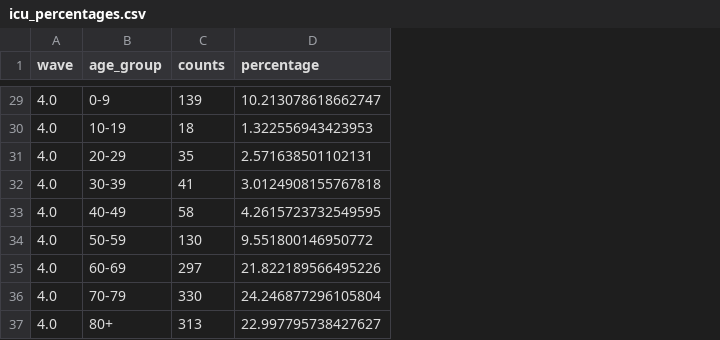
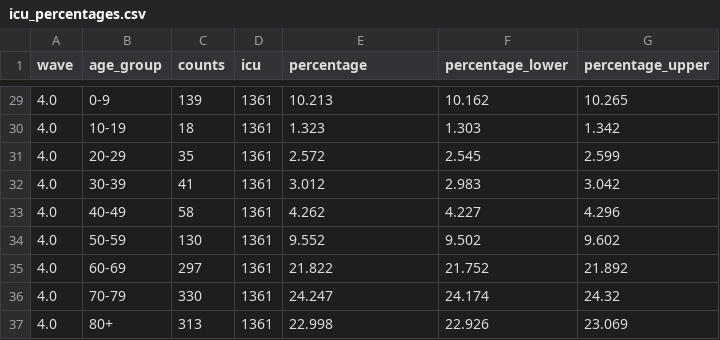
Before and after one commit to ntorresd/covid19-waves-bogota, a CSV file: severe_outcomes/outputs/icu_percentages.csv, drawn as a sheet; only a part is shown, gaps mark what is left out; addresses are those after the commit; the diff covers the shown part only; the diff names each change by its address in the sheet, - before the commit and + after, or states it on an @@ line.

```diff
--- a/severe_outcomes/outputs/icu_percentages.csv
+++ b/severe_outcomes/outputs/icu_percentages.csv
+column D (icu), rows 29-37: all 1361
+column F (percentage_lower), rows 29-37: 10.162 | 1.303 | 2.545 | 2.983 | 4.227 | 9.502 | 21.752 | 24.174 | 22.926
+column G (percentage_upper), rows 29-37: 10.265 | 1.342 | 2.599 | 3.042 | 4.296 | 9.602 | 21.892 | 24.32 | 23.069
-E29 (percentage): 10.213078618662747
+E29 (percentage): 10.213
-E30 (percentage): 1.322556943423953
+E30 (percentage): 1.323
-E31 (percentage): 2.571638501102131
+E31 (percentage): 2.572
-E32 (percentage): 3.0124908155767818
+E32 (percentage): 3.012
-E33 (percentage): 4.2615723732549595
+E33 (percentage): 4.262
-E34 (percentage): 9.551800146950772
+E34 (percentage): 9.552
-E35 (percentage): 21.822189566495226
+E35 (percentage): 21.822
-E36 (percentage): 24.246877296105804
+E36 (percentage): 24.247
-E37 (percentage): 22.997795738427627
+E37 (percentage): 22.998
```
Also changed, not shown: 27 edited cells elsewhere in this file, severe_outcomes/outputs/deaths_percentages.csv, severe_outcomes/outputs/hosp_percentages.csv, 2 other files.
